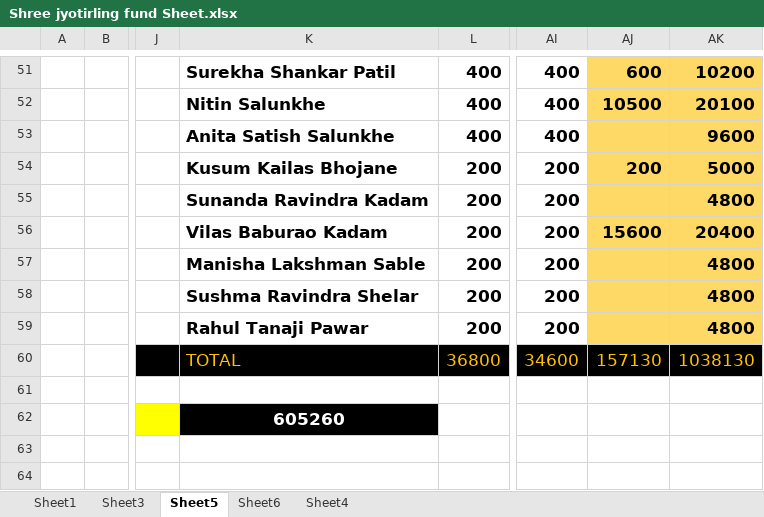
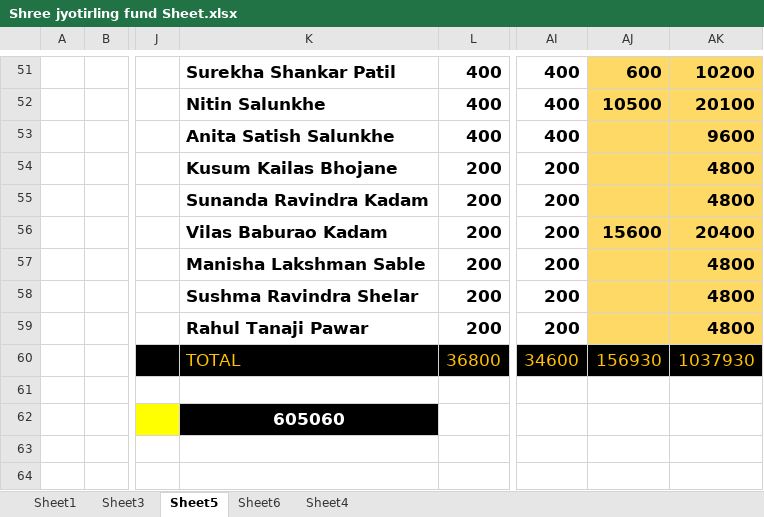
Before and after one commit to aniketjadhav2000/Lets-Learn-Git, an Excel workbook: Sheet/Shree jyotirling fund Sheet.xlsx, sheet Sheet5, drawn as a sheet; only a part is shown, gaps mark what is left out; values as stored, in another font and other column widths than the file's, no borders; charts and pictures and conditional formats and table styles not drawn; the diff names each change by its address in the sheet, - before the commit and + after, or states it on an @@ line.

Commit message:
adding modified file to dev

```diff
--- a/Sheet/Shree jyotirling fund Sheet.xlsx (sheet Sheet5)
+++ b/Sheet/Shree jyotirling fund Sheet.xlsx (sheet Sheet5)
-AJ54: 200
+AJ54: (empty)
-AK54: 5000
+AK54: 4800
-AJ60: 157130
+AJ60: 156930
-AK60: 1038130
+AK60: 1037930
-K62: 605260
+K62: 605060
```
Also changed, not shown: charts or pictures.
